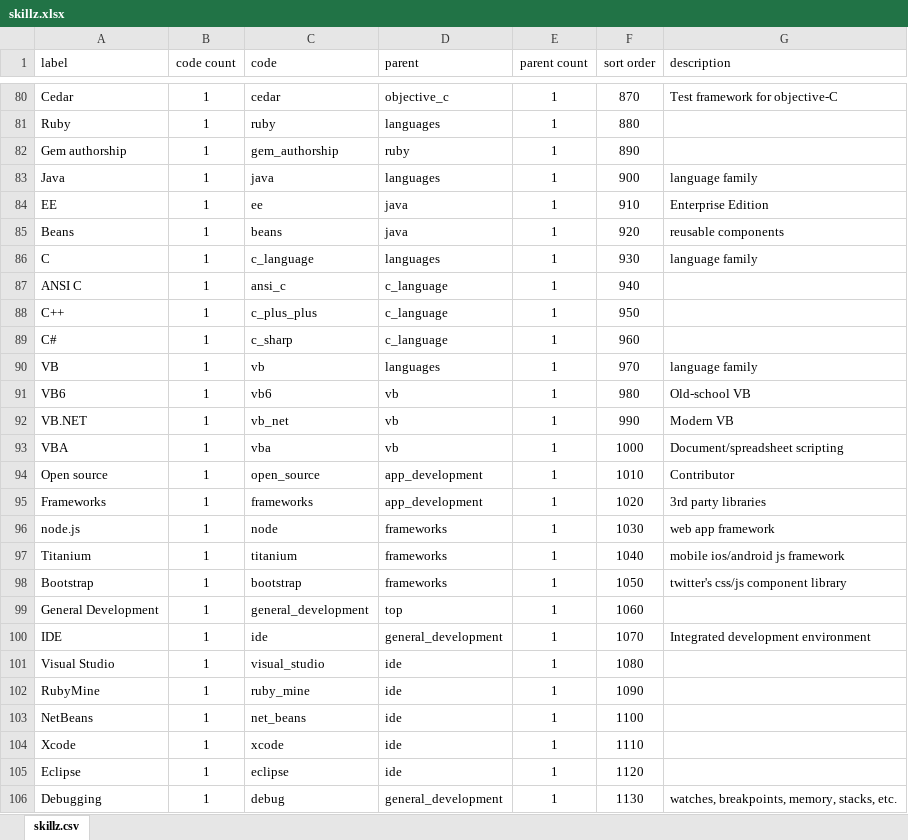
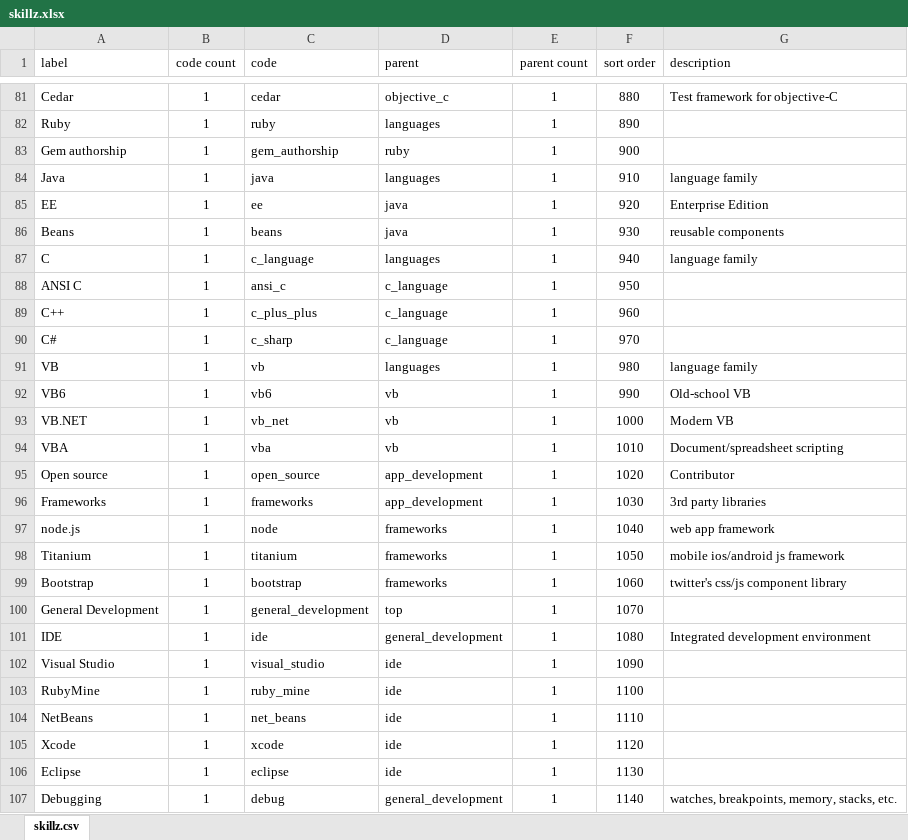
Before and after one commit to nomadmashup/skillz, an Excel workbook: doc/skillz.xlsx, sheet skillz.csv, drawn as a sheet; only a part is shown, gaps mark what is left out; values as stored, in another font and other column widths than the file's, no borders; addresses are those after the commit; the diff covers the shown part only; the diff names each change by its address in the sheet, - before the commit and + after, or states it on an @@ line.

Commit message:
skills list update

```diff
--- a/doc/skillz.xlsx (sheet skillz.csv)
+++ b/doc/skillz.xlsx (sheet skillz.csv)
-F81 (sort order): 870
+F81 (sort order): 880
-F82 (sort order): 880
+F82 (sort order): 890
-F83 (sort order): 890
+F83 (sort order): 900
-F84 (sort order): 900
+F84 (sort order): 910
-F85 (sort order): 910
+F85 (sort order): 920
-F86 (sort order): 920
+F86 (sort order): 930
-F87 (sort order): 930
+F87 (sort order): 940
-F88 (sort order): 940
+F88 (sort order): 950
-F89 (sort order): 950
+F89 (sort order): 960
-F90 (sort order): 960
+F90 (sort order): 970
-F91 (sort order): 970
+F91 (sort order): 980
-F92 (sort order): 980
+F92 (sort order): 990
-F93 (sort order): 990
+F93 (sort order): 1000
-F94 (sort order): 1000
+F94 (sort order): 1010
-F95 (sort order): 1010
+F95 (sort order): 1020
-F96 (sort order): 1020
+F96 (sort order): 1030
-F97 (sort order): 1030
+F97 (sort order): 1040
-F98 (sort order): 1040
+F98 (sort order): 1050
-F99 (sort order): 1050
+F99 (sort order): 1060
-F100 (sort order): 1060
+F100 (sort order): 1070
-F101 (sort order): 1070
+F101 (sort order): 1080
-F102 (sort order): 1080
+F102 (sort order): 1090
-F103 (sort order): 1090
+F103 (sort order): 1100
-F104 (sort order): 1100
+F104 (sort order): 1110
-F105 (sort order): 1110
+F105 (sort order): 1120
-F106 (sort order): 1120
+F106 (sort order): 1130
-F107 (sort order): 1130
+F107 (sort order): 1140
```
Also changed, not shown: 5 added rows, 1 removed row and 260 edited cells elsewhere in this sheet, formulas that keep their value, 1 other file.
